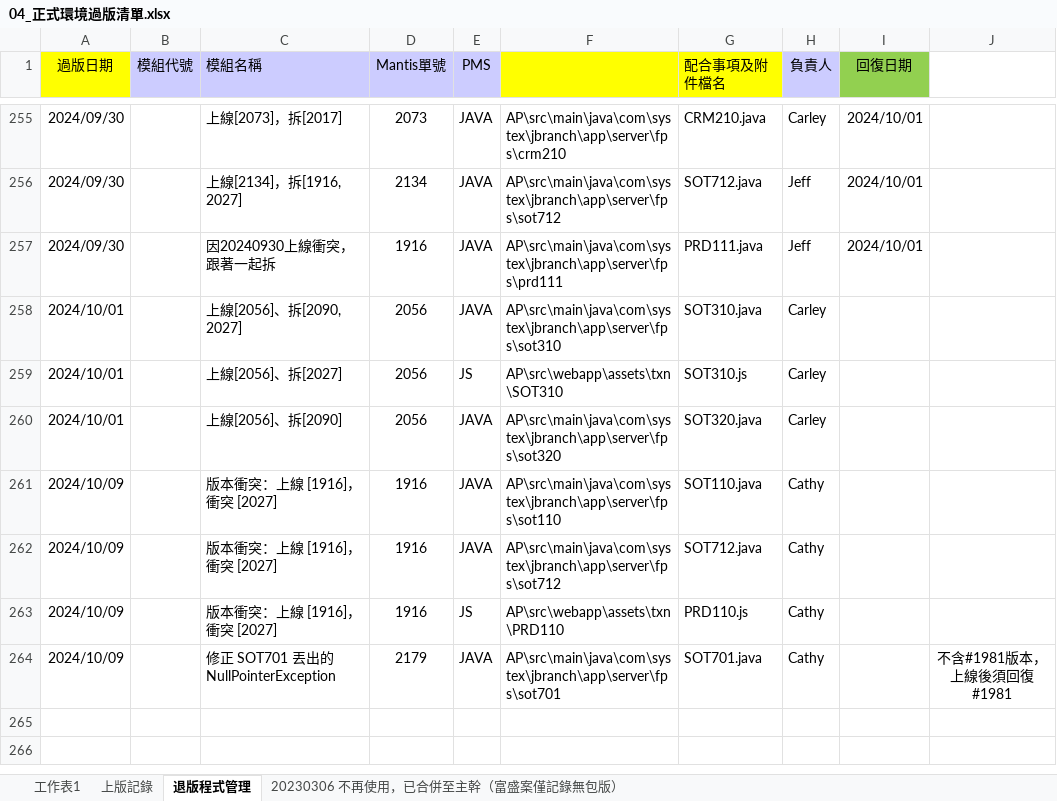
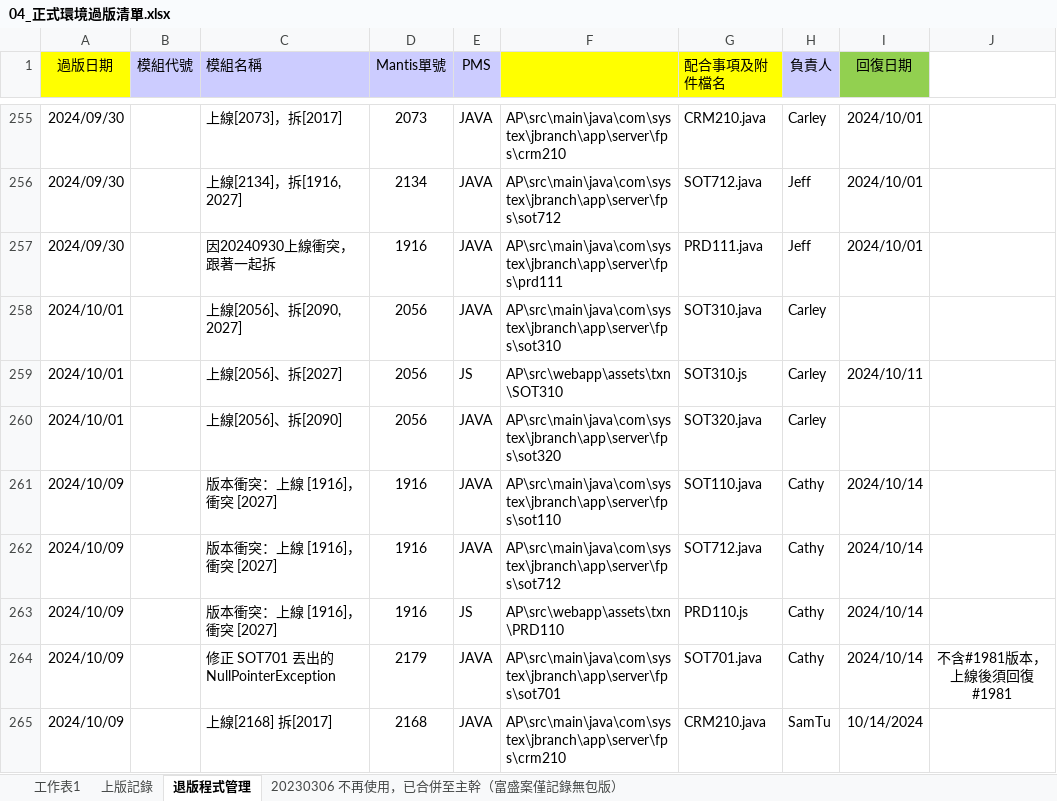
Before and after one commit to chengyuje/FUBON, an Excel workbook: 04_正式環境過版清單.xlsx, sheet 退版程式管理, drawn as a sheet; only a part is shown, gaps mark what is left out; values as stored, in another font and other column widths than the file's, no borders; the diff names each change by its address in the sheet, - before the commit and + after, or states it on an @@ line.

```diff
--- a/04_正式環境過版清單.xlsx (sheet 退版程式管理)
+++ b/04_正式環境過版清單.xlsx (sheet 退版程式管理)
-I259 (回復日期): (empty)
+I259 (回復日期): 2024/10/11
-I261:I264 (回復日期): (empty)
+I261:I264 (回復日期): 2024/10/14
+row 265: 2024/10/09 |  | 上線[2168] 拆[2017] | 2168 | JAVA | AP\src\main\java\com\systex\jbranch\app\server\fps\crm210 | CRM210.java | SamTu | 10/14/2024
```
Also changed, not shown: sheet 工作表1, sheet 上版記錄.
